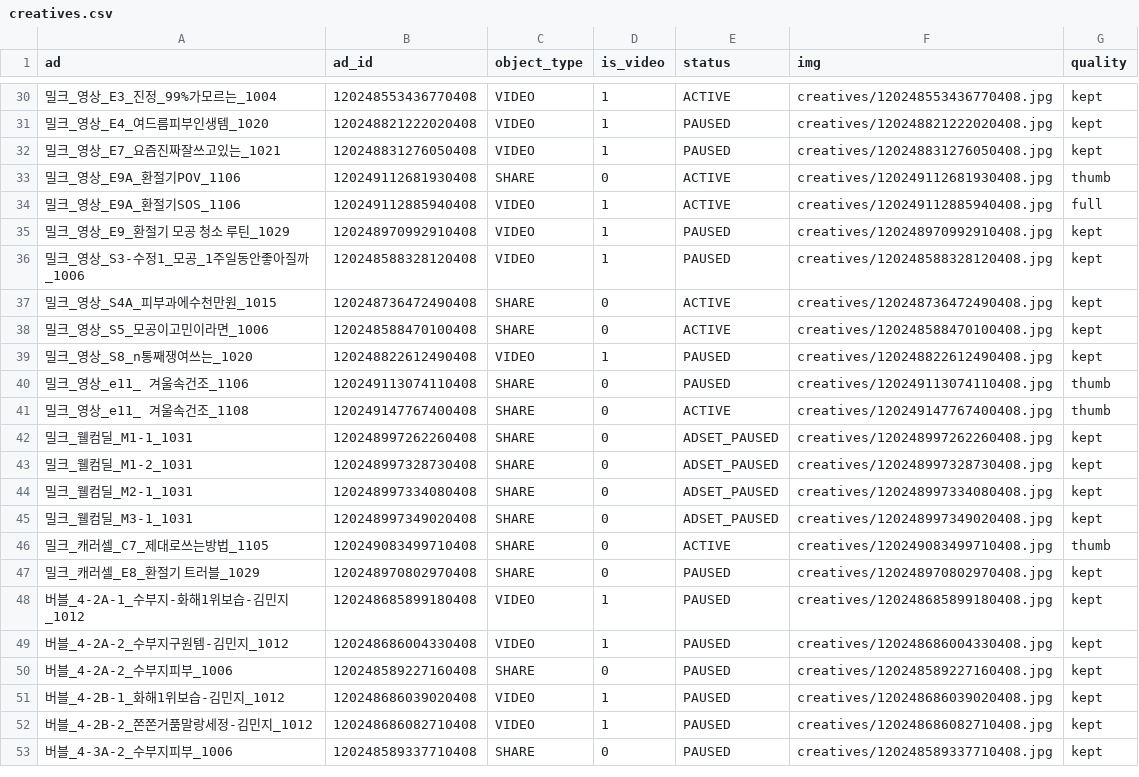
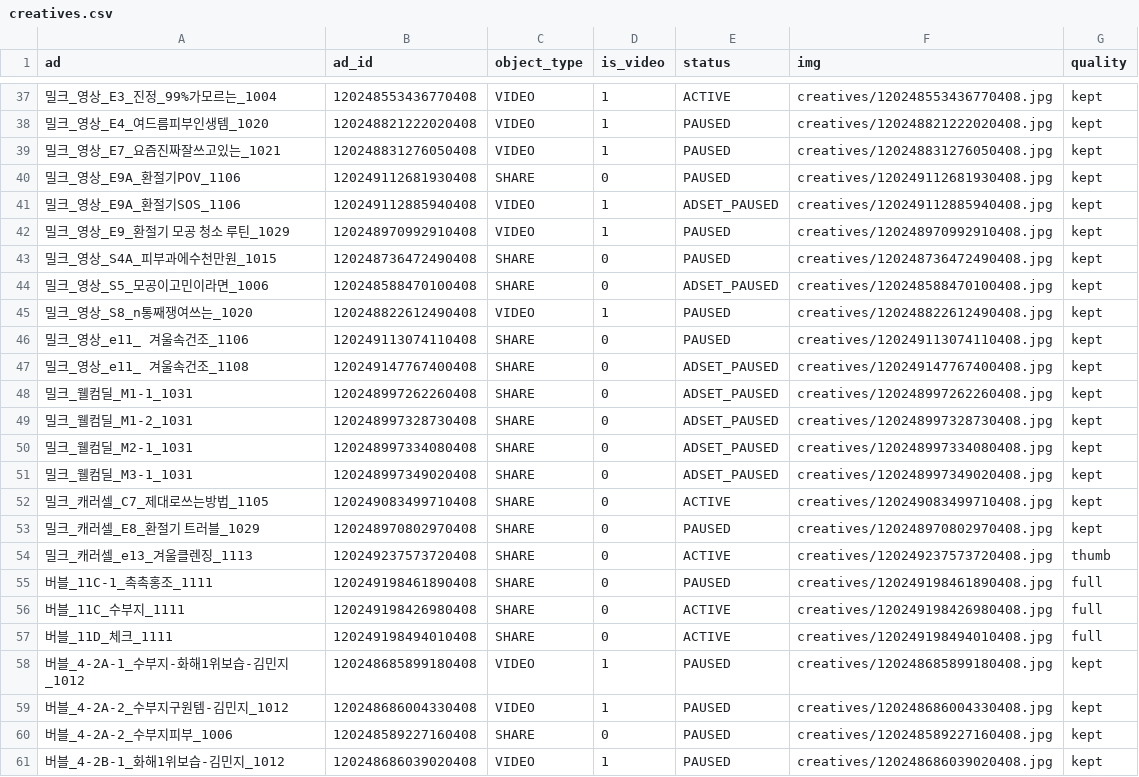
Before and after one commit to withmaje-git/meta-ad-noma-dashboard, a CSV file: data/creatives.csv, drawn as a sheet; only a part is shown, gaps mark what is left out; the shorter side is filled out with more unchanged rows; the diff covers the shown part only.

```diff
--- a/data/creatives.csv
+++ b/data/creatives.csv
@@ -32,11 +39,10 @@
 밀크_영상_E7_요즘진짜잘쓰고있는_1021,120248831276050408,VIDEO,1,PAUSED,creatives/120248831276050408.jpg,kept
-밀크_영상_E9A_환절기POV_1106,120249112681930408,SHARE,0,ACTIVE,creatives/120249112681930408.jpg,thumb
-밀크_영상_E9A_환절기SOS_1106,120249112885940408,VIDEO,1,ACTIVE,creatives/120249112885940408.jpg,full
+밀크_영상_E9A_환절기POV_1106,120249112681930408,SHARE,0,PAUSED,creatives/120249112681930408.jpg,kept
+밀크_영상_E9A_환절기SOS_1106,120249112885940408,VIDEO,1,ADSET_PAUSED,creatives/120249112885940408.jpg,kept
 밀크_영상_E9_환절기 모공 청소 루틴_1029,120248970992910408,VIDEO,1,PAUSED,creatives/120248970992910408.jpg,kept
-밀크_영상_S3-수정1_모공_1주일동안좋아질까_1006,120248588328120408,VIDEO,1,PAUSED,creatives/120248588328120408.jpg,kept
-밀크_영상_S4A_피부과에수천만원_1015,120248736472490408,SHARE,0,ACTIVE,creatives/120248736472490408.jpg,kept
-밀크_영상_S5_모공이고민이라면_1006,120248588470100408,SHARE,0,ACTIVE,creatives/120248588470100408.jpg,kept
+밀크_영상_S4A_피부과에수천만원_1015,120248736472490408,SHARE,0,PAUSED,creatives/120248736472490408.jpg,kept
+밀크_영상_S5_모공이고민이라면_1006,120248588470100408,SHARE,0,ADSET_PAUSED,creatives/120248588470100408.jpg,kept
 밀크_영상_S8_n통째쟁여쓰는_1020,120248822612490408,VIDEO,1,PAUSED,creatives/120248822612490408.jpg,kept
-밀크_영상_e11_ 겨울속건조_1106,120249113074110408,SHARE,0,PAUSED,creatives/120249113074110408.jpg,thumb
-밀크_영상_e11_ 겨울속건조_1108,120249147767400408,SHARE,0,ACTIVE,creatives/120249147767400408.jpg,thumb
+밀크_영상_e11_ 겨울속건조_1106,120249113074110408,SHARE,0,PAUSED,creatives/120249113074110408.jpg,kept
+밀크_영상_e11_ 겨울속건조_1108,120249147767400408,SHARE,0,ADSET_PAUSED,creatives/120249147767400408.jpg,kept
 밀크_웰컴딜_M1-1_1031,120248997262260408,SHARE,0,ADSET_PAUSED,creatives/120248997262260408.jpg,kept
@@ -45,4 +51,8 @@
 밀크_웰컴딜_M3-1_1031,120248997349020408,SHARE,0,ADSET_PAUSED,creatives/120248997349020408.jpg,kept
-밀크_캐러셀_C7_제대로쓰는방법_1105,120249083499710408,SHARE,0,ACTIVE,creatives/120249083499710408.jpg,thumb
+밀크_캐러셀_C7_제대로쓰는방법_1105,120249083499710408,SHARE,0,ACTIVE,creatives/120249083499710408.jpg,kept
 밀크_캐러셀_E8_환절기 트러블_1029,120248970802970408,SHARE,0,PAUSED,creatives/120248970802970408.jpg,kept
+밀크_캐러셀_e13_겨울클렌징_1113,120249237573720408,SHARE,0,ACTIVE,creatives/120249237573720408.jpg,thumb
+버블_11C-1_촉촉홍조_1111,120249198461890408,SHARE,0,PAUSED,creatives/120249198461890408.jpg,full
+버블_11C_수부지_1111,120249198426980408,SHARE,0,ACTIVE,creatives/120249198426980408.jpg,full
+버블_11D_체크_1111,120249198494010408,SHARE,0,ACTIVE,creatives/120249198494010408.jpg,full
 버블_4-2A-1_수부지-화해1위보습-김민지_1012,120248685899180408,VIDEO,1,PAUSED,creatives/120248685899180408.jpg,kept
```
Also changed, not shown: 9 added rows, 3 removed rows and 23 edited cells elsewhere in this file, 17 other files.
